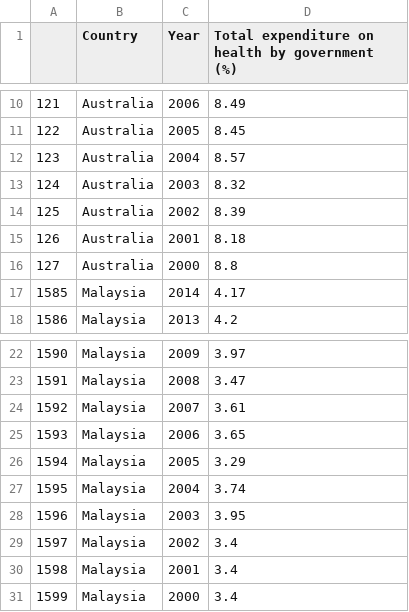
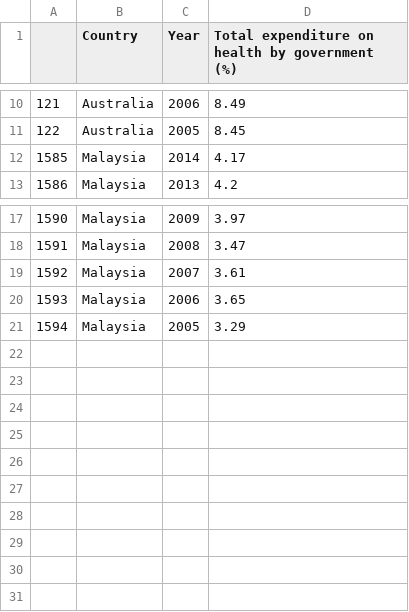
Before and after one commit to mingsheng2002/3179-Data-Visualisation-Project-2, a CSV file: trellis_area_chart/data/Life Expectancy Data_trellisareachart.csv, drawn as a sheet; only a part is shown, gaps mark what is left out.

Commit message:
Add files via upload

```diff
--- a/trellis_area_chart/data/Life Expectancy Data_trellisareachart.csv
+++ b/trellis_area_chart/data/Life Expectancy Data_trellisareachart.csv
@@ -11,7 +11,2 @@
 122,Australia,2005,8.45
-123,Australia,2004,8.57
-124,Australia,2003,8.32
-125,Australia,2002,8.39
-126,Australia,2001,8.18
-127,Australia,2000,8.8
 1585,Malaysia,2014,4.17
@@ -26,6 +21 @@
 1594,Malaysia,2005,3.29
-1595,Malaysia,2004,3.74
-1596,Malaysia,2003,3.95
-1597,Malaysia,2002,3.4
-1598,Malaysia,2001,3.4
-1599,Malaysia,2000,3.4
```
